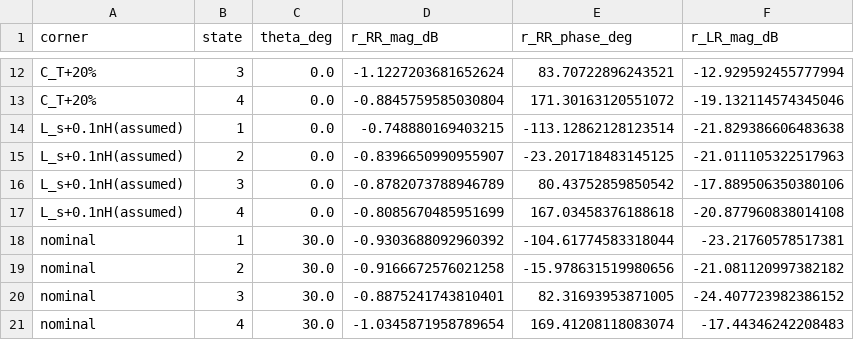
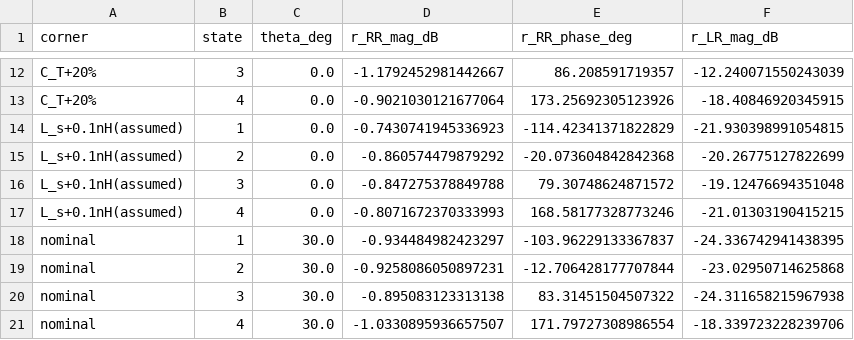
Before and after one commit to Bikash1208/lightweight_mom, a CSV file: hfss_exports/phase20_r3_cp_cell/mom_tolerance_10GHz.csv, drawn as a sheet; only a part is shown, gaps mark what is left out; the diff covers the shown part only; the diff names each change by its address in the sheet, - before the commit and + after, or states it on an @@ line.

```diff
--- a/hfss_exports/phase20_r3_cp_cell/mom_tolerance_10GHz.csv
+++ b/hfss_exports/phase20_r3_cp_cell/mom_tolerance_10GHz.csv
-D12 (r_RR_mag_dB): -1.1227203681652624
+D12 (r_RR_mag_dB): -1.1792452981442667
-E12 (r_RR_phase_deg): 83.70722896243521
+E12 (r_RR_phase_deg): 86.208591719357
-F12 (r_LR_mag_dB): -12.929592455777994
+F12 (r_LR_mag_dB): -12.240071550243039
-D13 (r_RR_mag_dB): -0.8845759585030804
+D13 (r_RR_mag_dB): -0.9021030121677064
-E13 (r_RR_phase_deg): 171.30163120551072
+E13 (r_RR_phase_deg): 173.25692305123926
-F13 (r_LR_mag_dB): -19.132114574345046
+F13 (r_LR_mag_dB): -18.40846920345915
-D14 (r_RR_mag_dB): -0.748880169403215
+D14 (r_RR_mag_dB): -0.7430741945336923
-E14 (r_RR_phase_deg): -113.12862128123514
+E14 (r_RR_phase_deg): -114.42341371822829
-F14 (r_LR_mag_dB): -21.829386606483638
+F14 (r_LR_mag_dB): -21.930398991054815
-D15 (r_RR_mag_dB): -0.8396650990955907
+D15 (r_RR_mag_dB): -0.860574479879292
-E15 (r_RR_phase_deg): -23.201718483145125
+E15 (r_RR_phase_deg): -20.073604842842368
-F15 (r_LR_mag_dB): -21.011105322517963
+F15 (r_LR_mag_dB): -20.26775127822699
-D16 (r_RR_mag_dB): -0.8782073788946789
+D16 (r_RR_mag_dB): -0.847275378849788
-E16 (r_RR_phase_deg): 80.43752859850542
+E16 (r_RR_phase_deg): 79.30748624871572
-F16 (r_LR_mag_dB): -17.889506350380106
+F16 (r_LR_mag_dB): -19.12476694351048
-D17 (r_RR_mag_dB): -0.8085670485951699
+D17 (r_RR_mag_dB): -0.8071672370333993
-E17 (r_RR_phase_deg): 167.03458376188618
+E17 (r_RR_phase_deg): 168.58177328773246
-F17 (r_LR_mag_dB): -20.877960838014108
+F17 (r_LR_mag_dB): -21.01303190415215
-D18 (r_RR_mag_dB): -0.9303688092960392
+D18 (r_RR_mag_dB): -0.934484982423297
-E18 (r_RR_phase_deg): -104.61774583318044
+E18 (r_RR_phase_deg): -103.96229133367837
-F18 (r_LR_mag_dB): -23.21760578517381
+F18 (r_LR_mag_dB): -24.336742941438395
-D19 (r_RR_mag_dB): -0.9166672576021258
+D19 (r_RR_mag_dB): -0.9258086050897231
-E19 (r_RR_phase_deg): -15.978631519980656
+E19 (r_RR_phase_deg): -12.706428177707844
-F19 (r_LR_mag_dB): -21.081120997382182
+F19 (r_LR_mag_dB): -23.02950714625868
-D20 (r_RR_mag_dB): -0.8875241743810401
+D20 (r_RR_mag_dB): -0.895083123313138
-E20 (r_RR_phase_deg): 82.31693953871005
+E20 (r_RR_phase_deg): 83.31451504507322
-F20 (r_LR_mag_dB): -24.407723982386152
+F20 (r_LR_mag_dB): -24.311658215967938
-D21 (r_RR_mag_dB): -1.0345871958789654
+D21 (r_RR_mag_dB): -1.0330895936657507
-E21 (r_RR_phase_deg): 169.41208118083074
+E21 (r_RR_phase_deg): 171.79727308986554
-F21 (r_LR_mag_dB): -17.44346242208483
+F21 (r_LR_mag_dB): -18.339723228239706
```
Also changed, not shown: 66 edited cells elsewhere in this file, hfss_exports/phase20_r1_loaded_cell/mom_reference.csv, hfss_exports/phase20_r2_diode_cell/mom_reference.csv, 21 other files.
